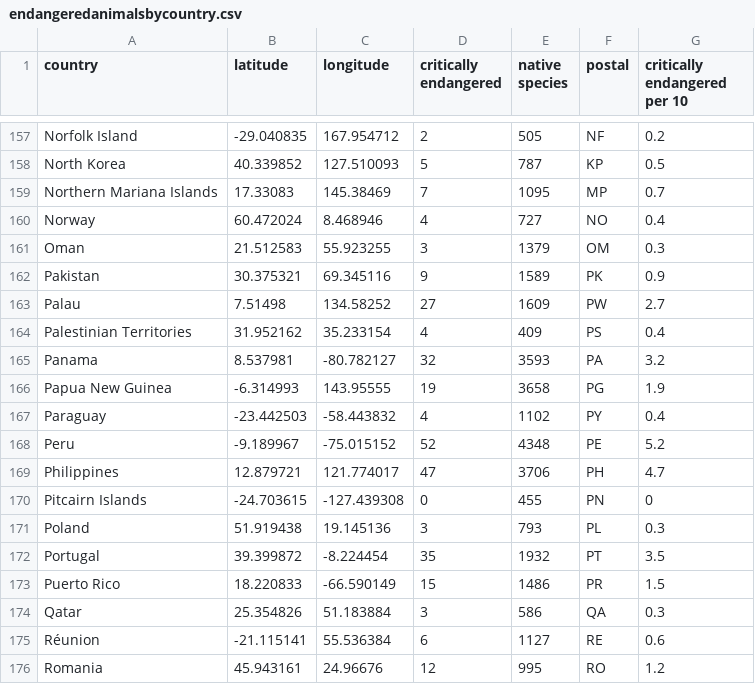
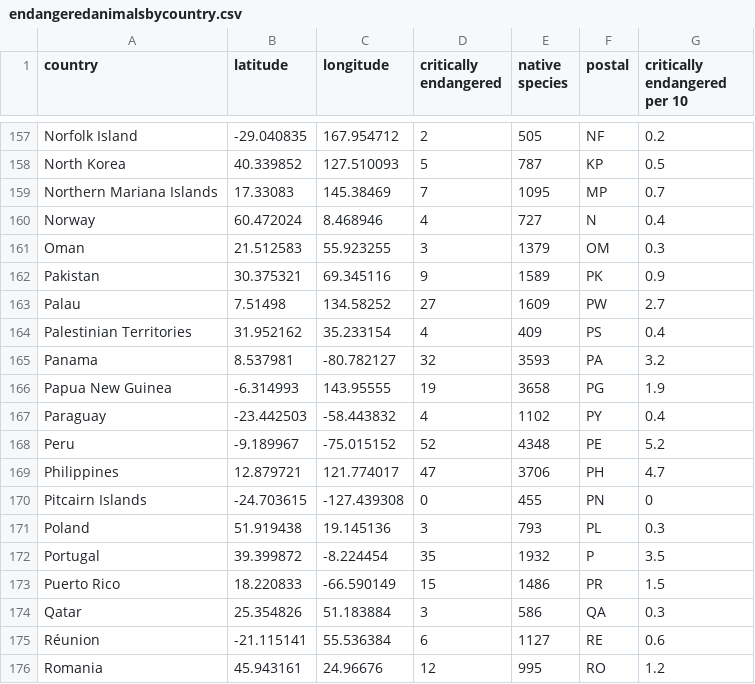
Before and after one commit to NghiepQuangLy/FIT3179, a CSV file: endangeredanimalsbycountry.csv, drawn as a sheet; only a part is shown, gaps mark what is left out; the diff covers the shown part only.

```diff
--- a/endangeredanimalsbycountry.csv
+++ b/endangeredanimalsbycountry.csv
@@ -159,3 +159,3 @@ North Korea,40.339852,127.510093,5,787,KP,0.5
 Northern Mariana Islands,17.33083,145.38469,7,1095,MP,0.7
-Norway,60.472024,8.468946,4,727,NO,0.4
+Norway,60.472024,8.468946,4,727,N,0.4
 Oman,21.512583,55.923255,3,1379,OM,0.3
@@ -171,3 +171,3 @@ Pitcairn Islands,-24.703615,-127.439308,0,455,PN,0
 Poland,51.919438,19.145136,3,793,PL,0.3
-Portugal,39.399872,-8.224454,35,1932,PT,3.5
+Portugal,39.399872,-8.224454,35,1932,P,3.5
 Puerto Rico,18.220833,-66.590149,15,1486,PR,1.5
```
Also changed, not shown: 14 edited cells elsewhere in this file.
